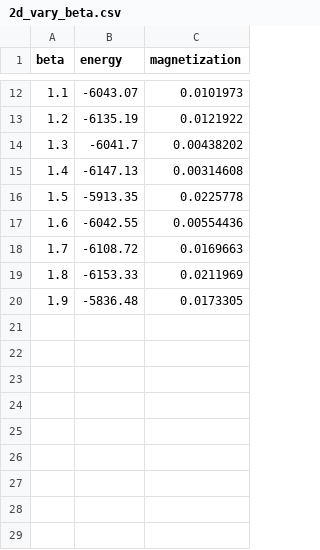
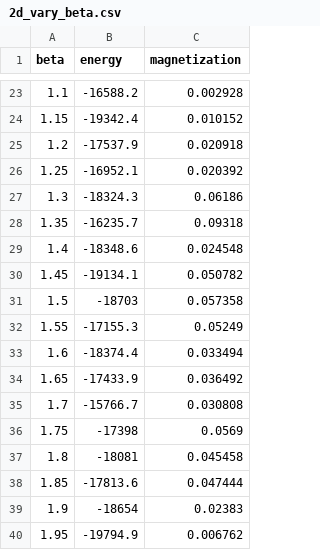
Before and after one commit to bbvr455tt/Assessment_2_Monte_Carlo, a CSV file: 2d_vary_beta.csv, drawn as a sheet; only a part is shown, gaps mark what is left out; the diff covers the shown part only.

```diff
--- a/2d_vary_beta.csv
+++ b/2d_vary_beta.csv
@@ -12,9 +23,18 @@ beta,energy,magnetization
-1.1,-6043.07,0.0101973
-1.2,-6135.19,0.0121922
-1.3,-6041.7,0.00438202
-1.4,-6147.13,0.00314608
-1.5,-5913.35,0.0225778
-1.6,-6042.55,0.00554436
-1.7,-6108.72,0.0169663
-1.8,-6153.33,0.0211969
-1.9,-5836.48,0.0173305
+1.1,-16588.2,0.002928
+1.15,-19342.4,0.010152
+1.2,-17537.9,0.020918
+1.25,-16952.1,0.020392
+1.3,-18324.3,0.06186
+1.35,-16235.7,0.09318
+1.4,-18348.6,0.024548
+1.45,-19134.1,0.050782
+1.5,-18703,0.057358
+1.55,-17155.3,0.05249
+1.6,-18374.4,0.033494
+1.65,-17433.9,0.036492
+1.7,-15766.7,0.030808
+1.75,-17398,0.0569
+1.8,-18081,0.045458
+1.85,-17813.6,0.047444
+1.9,-18654,0.02383
+1.95,-19794.9,0.006762
```
Also changed, not shown: 11 added rows and 20 edited cells elsewhere in this file, 1d_vary_beta.csv, constant_beta_1D.csv, 3 other files.
